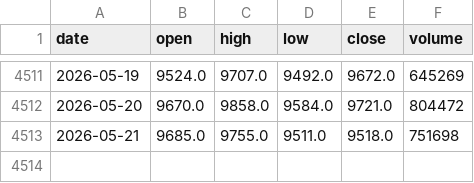
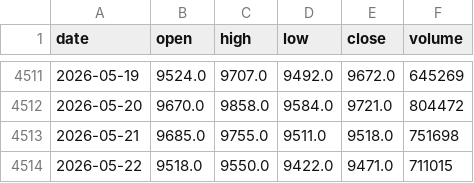
Before and after one commit to FrankSun0616/palm_dalian, a CSV file: data/palm_oil_p0_daily.csv, drawn as a sheet; only a part is shown, gaps mark what is left out.

```diff
--- a/data/palm_oil_p0_daily.csv
+++ b/data/palm_oil_p0_daily.csv
@@ -4513 +4513,2 @@ date,open,high,low,close,volume
 2026-05-21,9685.0,9755.0,9511.0,9518.0,751698
+2026-05-22,9518.0,9550.0,9422.0,9471.0,711015
```
Also changed, not shown: 3 other files.
